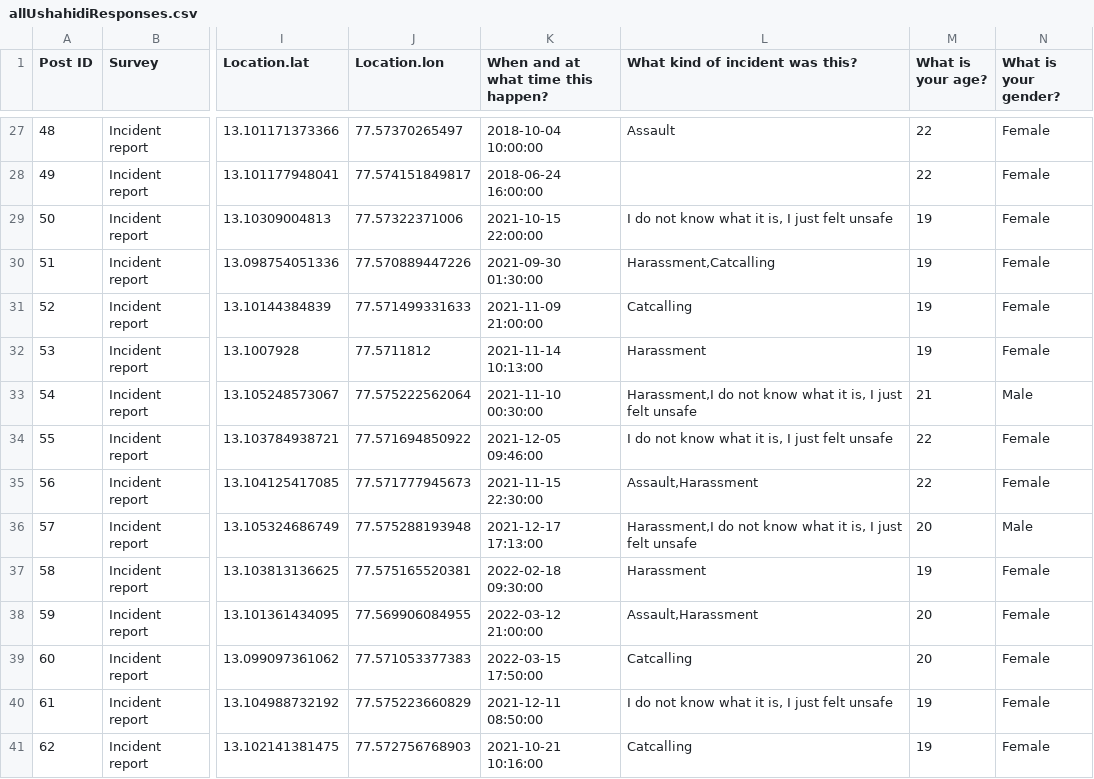
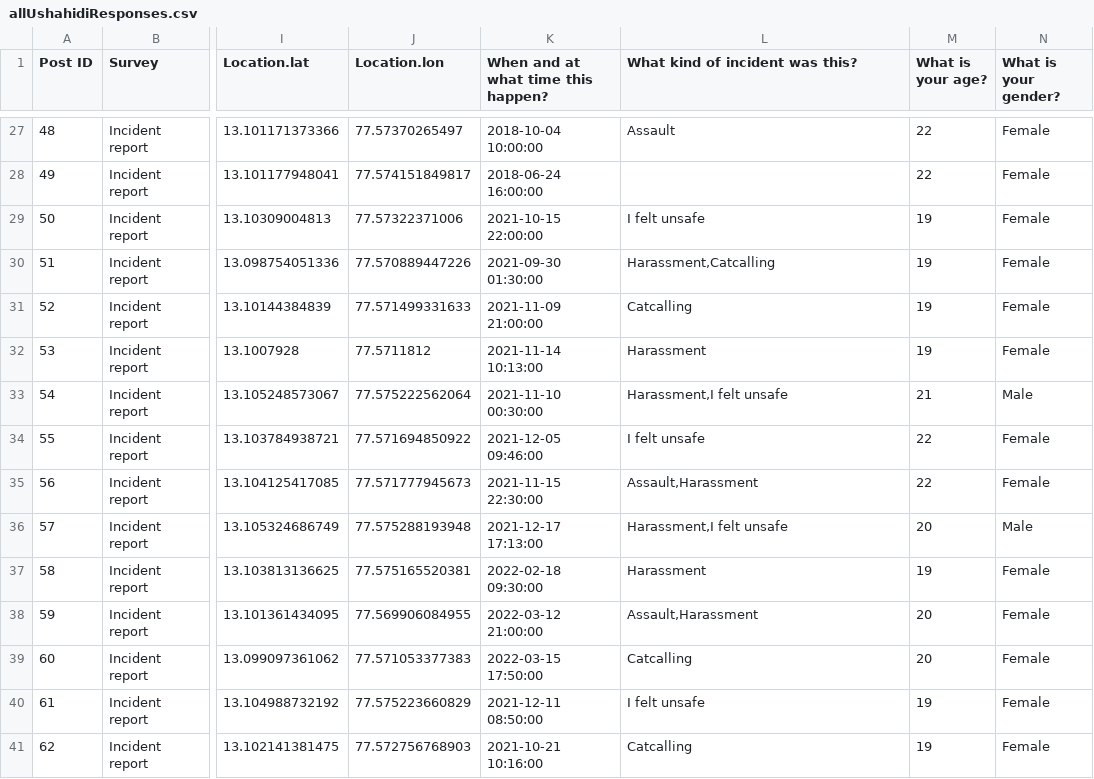
Before and after one commit to Safe-Yelli/Safe-Yelli, a CSV file: resources/assets/allUshahidiResponses.csv, drawn as a sheet; only a part is shown, gaps mark what is left out; the diff covers the shown part only; the diff names each change by its address in the sheet, - before the commit and + after, or states it on an @@ line.

```diff
--- a/resources/assets/allUshahidiResponses.csv
+++ b/resources/assets/allUshahidiResponses.csv
-L29 (What kind of incident was this?): I do not know what it is, I just felt unsafe
+L29 (What kind of incident was this?): I felt unsafe
-L33 (What kind of incident was this?): Harassment,I do not know what it is, I just felt unsafe
+L33 (What kind of incident was this?): Harassment,I felt unsafe
-L34 (What kind of incident was this?): I do not know what it is, I just felt unsafe
+L34 (What kind of incident was this?): I felt unsafe
-L36 (What kind of incident was this?): Harassment,I do not know what it is, I just felt unsafe
+L36 (What kind of incident was this?): Harassment,I felt unsafe
-L40 (What kind of incident was this?): I do not know what it is, I just felt unsafe
+L40 (What kind of incident was this?): I felt unsafe
```
Also changed, not shown: 23 edited cells elsewhere in this file.
